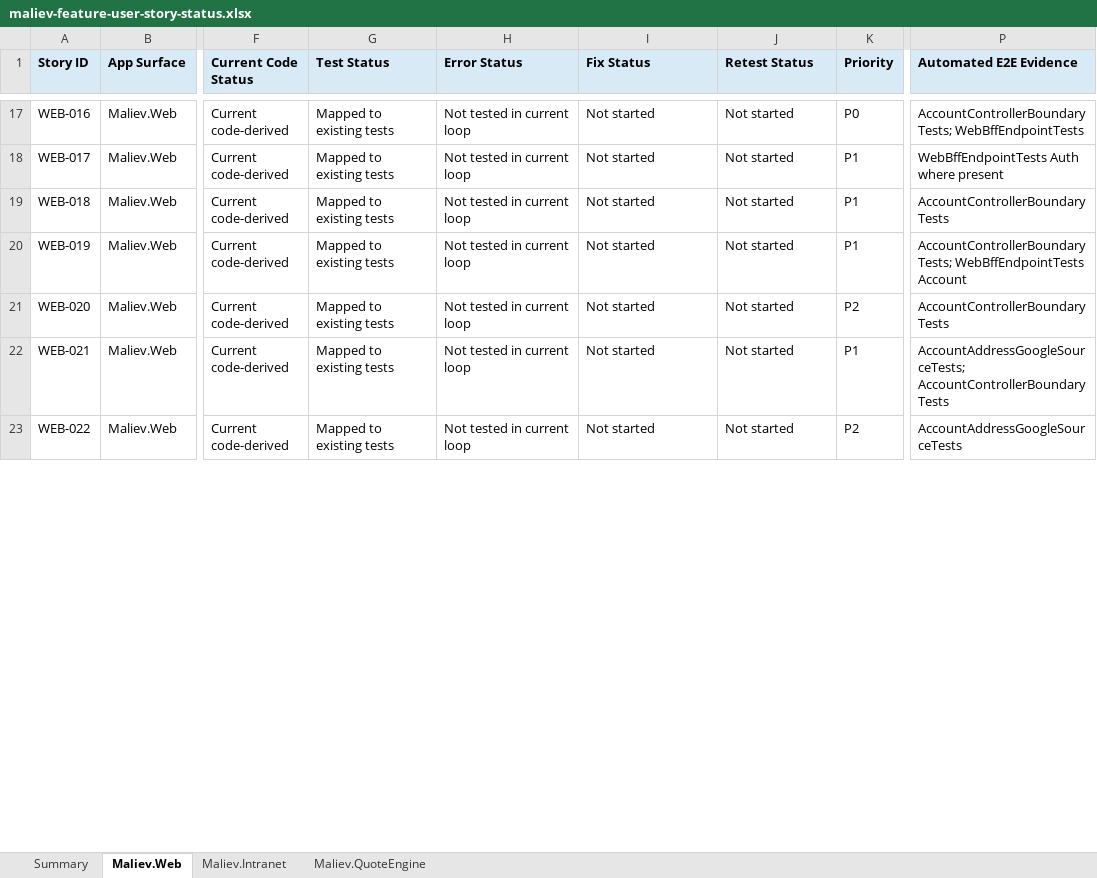
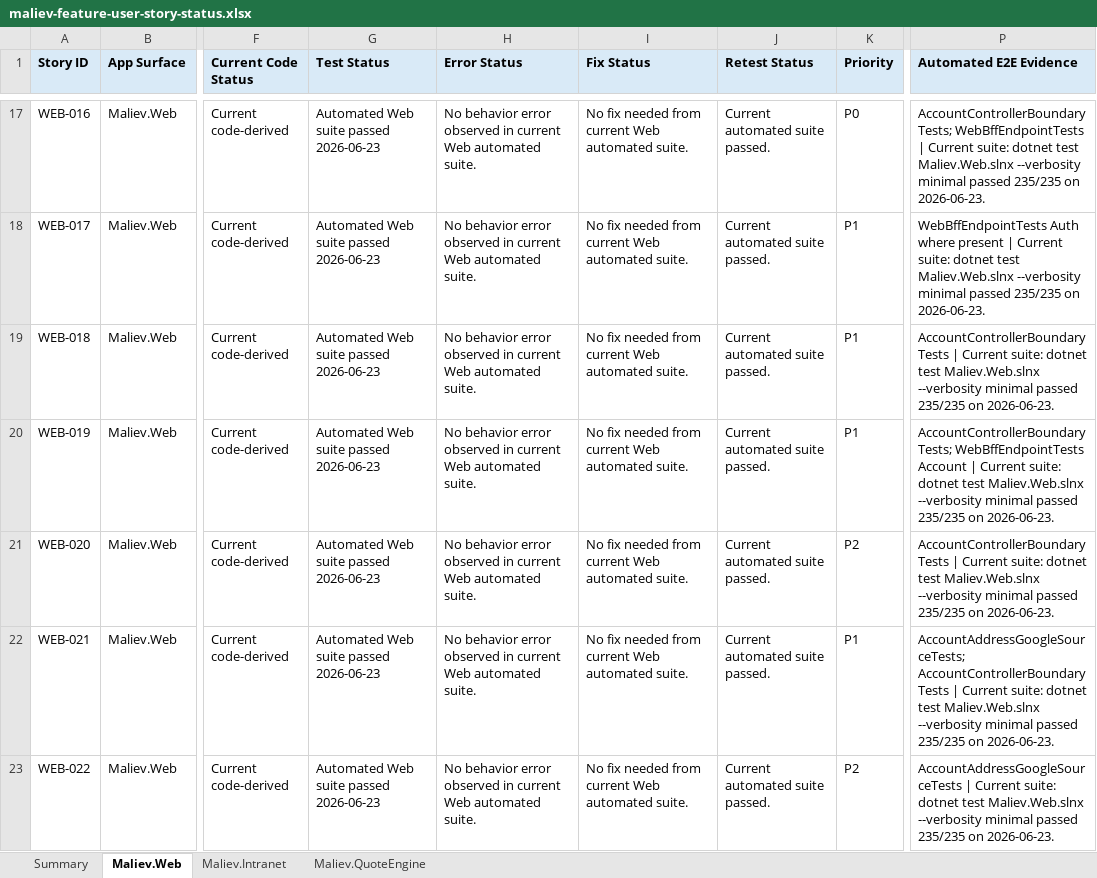
Before and after one commit to MALIEV-Co-Ltd/Maliev.Aspire, an Excel workbook: docs/maliev-feature-user-story-status.xlsx, sheet Maliev.Web, drawn as a sheet; only a part is shown, gaps mark what is left out; values as stored, in another font and other column widths than the file's, no borders; table styles not drawn; the diff covers the shown part only; the diff names each change by its address in the sheet, - before the commit and + after, or states it on an @@ line.

Commit message:
Record Web feature suite evidence

```diff
--- a/docs/maliev-feature-user-story-status.xlsx (sheet Maliev.Web)
+++ b/docs/maliev-feature-user-story-status.xlsx (sheet Maliev.Web)
-G17:G23 (Test Status): Mapped to existing tests
+G17:G23 (Test Status): Automated Web suite passed 2026-06-23
-H17:H23 (Error Status): Not tested in current loop
+H17:H23 (Error Status): No behavior error observed in current Web automated suite.
-I17:I23 (Fix Status): Not started
+I17:I23 (Fix Status): No fix needed from current Web automated suite.
-J17:J23 (Retest Status): Not started
+J17:J23 (Retest Status): Current automated suite passed.
-P17 (Automated E2E Evidence): AccountControllerBoundaryTests; WebBffEndpointTests
+P17 (Automated E2E Evidence): AccountControllerBoundaryTests; WebBffEndpointTests | Current suite: dotnet test Maliev.Web.slnx --verbosity minimal passed 235/235 on 2026-06-23.
-P18 (Automated E2E Evidence): …where present
+P18 (Automated E2E Evidence): …where present | Current suite: dotnet test Maliev.Web.slnx --verbosity minimal passed 235/235 on 2026-06-23.
-P19 (Automated E2E Evidence): AccountControllerBoundaryTests
+P19 (Automated E2E Evidence): AccountControllerBoundaryTests | Current suite: dotnet test Maliev.Web.slnx --verbosity minimal passed 235/235 on 2026-06-23.
-P20 (Automated E2E Evidence): …WebBffEndpointTests Account
+P20 (Automated E2E Evidence): …WebBffEndpointTests Account | Current suite: dotnet test Maliev.Web.slnx --verbosity minimal passed 235/235 on 2026-06-23.
-P21 (Automated E2E Evidence): AccountControllerBoundaryTests
+P21 (Automated E2E Evidence): AccountControllerBoundaryTests | Current suite: dotnet test Maliev.Web.slnx --verbosity minimal passed 235/235 on 2026-06-23.
-P22 (Automated E2E Evidence): AccountAddressGoogleSourceTests; AccountControllerBoundaryTests
+P22 (Automated E2E Evidence): AccountAddressGoogleSourceTests; AccountControllerBoundaryTests | Current suite: dotnet test Maliev.Web.slnx --verbosity minimal passed 235/235 on 2026-06-23.
-P23 (Automated E2E Evidence): AccountAddressGoogleSourceTests
+P23 (Automated E2E Evidence): AccountAddressGoogleSourceTests | Current suite: dotnet test Maliev.Web.slnx --verbosity minimal passed 235/235 on 2026-06-23.
```
Also changed, not shown: 110 edited cells elsewhere in this sheet.
